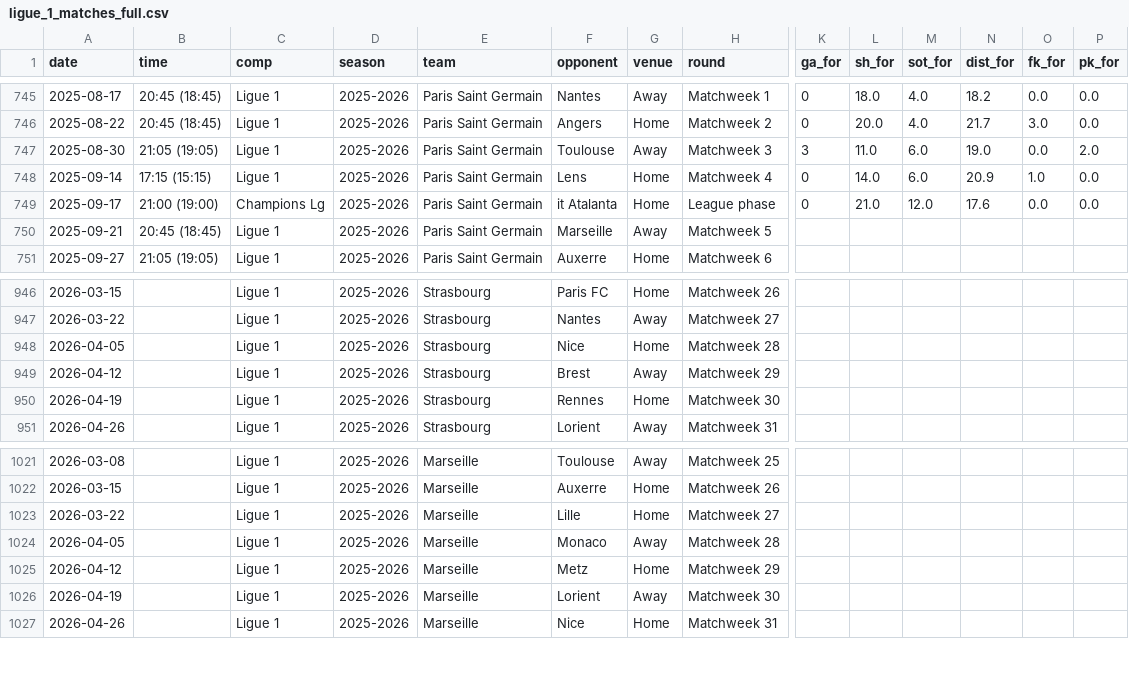
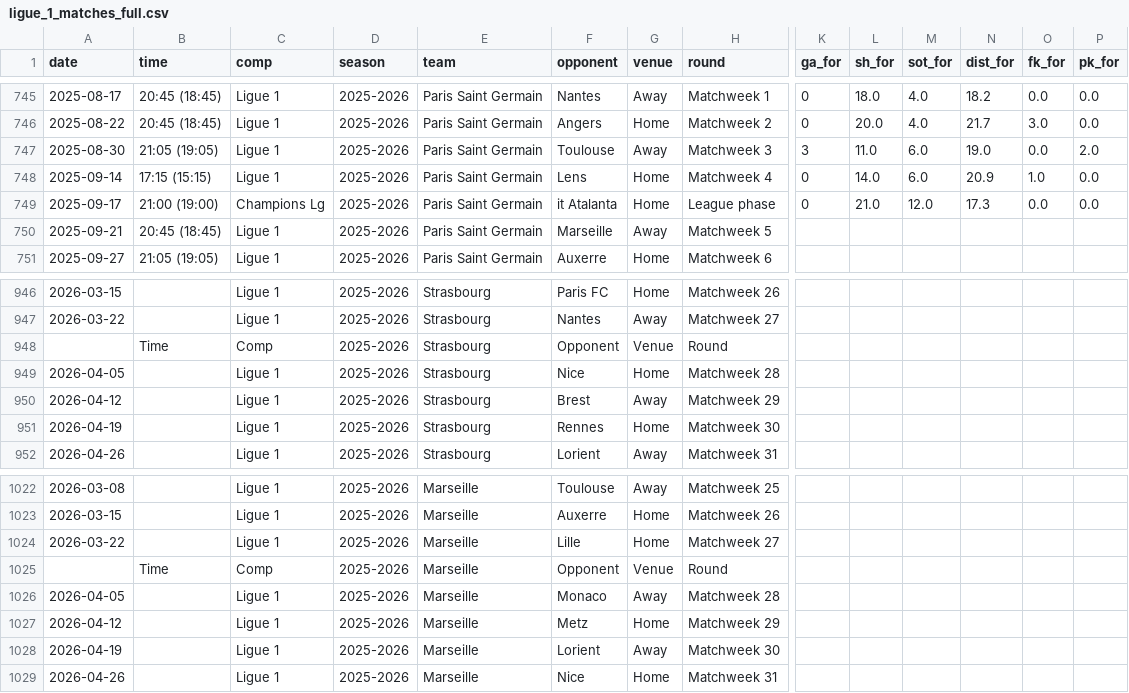
Before and after one commit to SindreUlsaker/Football_prediction, a CSV file: data/raw/ligue_1_matches_full.csv, drawn as a sheet; only a part is shown, gaps mark what is left out; rows hold the shown columns only; the diff names each change by its address in the sheet, - before the commit and + after, or states it on an @@ line.

```diff
--- a/data/raw/ligue_1_matches_full.csv
+++ b/data/raw/ligue_1_matches_full.csv
-N749 (dist_for): 17.6
+N749 (dist_for): 17.3
+row 948:  | Time | Comp | 2025-2026 | Strasbourg | Opponent | Venue | Round
+row 1025:  | Time | Comp | 2025-2026 | Marseille | Opponent | Venue | Round
```
Also changed, not shown: data/raw/ligue_1_2025-2026_matches.csv, data/raw/premier_league_2025-2026_matches.csv, 12 other files.
